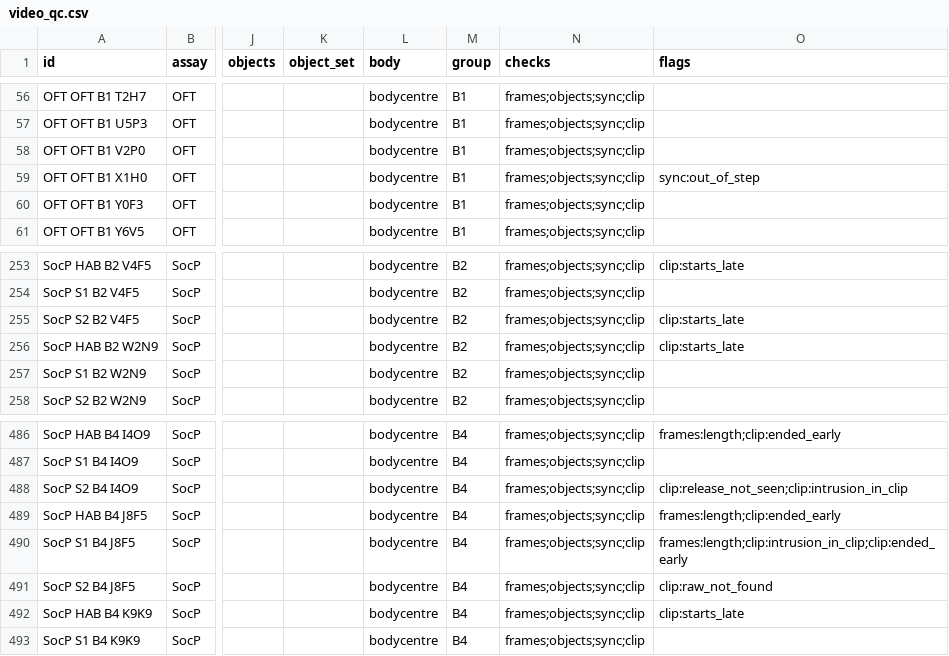
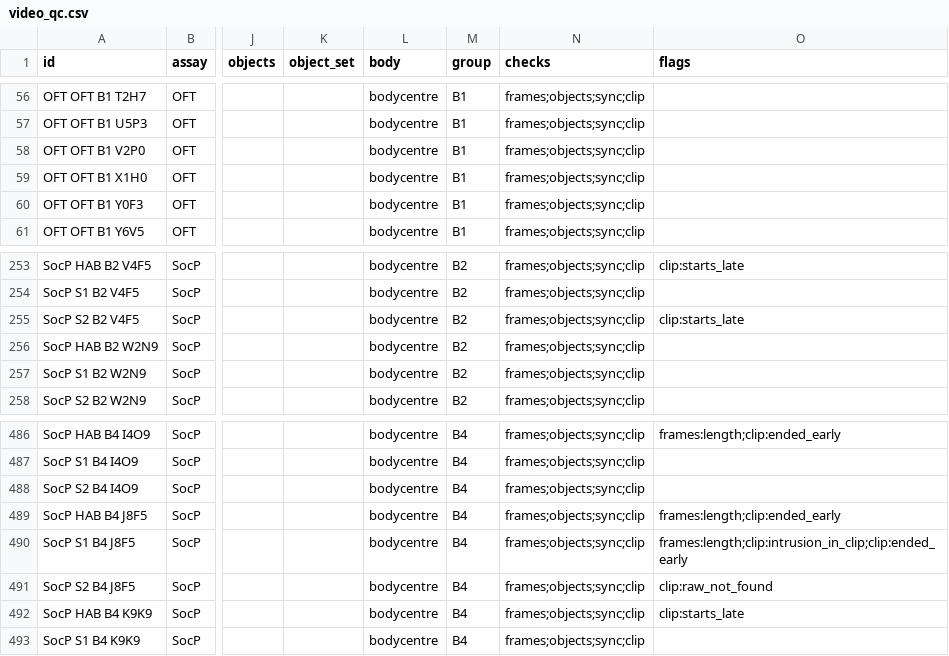
Before and after one commit to topohl/SLEAPanalyzer, a CSV file: validation/exp9_boris/results/video_qc/video_qc.csv, drawn as a sheet; only a part is shown, gaps mark what is left out; the diff names each change by its address in the sheet, - before the commit and + after, or states it on an @@ line.

```diff
--- a/validation/exp9_boris/results/video_qc/video_qc.csv
+++ b/validation/exp9_boris/results/video_qc/video_qc.csv
-O59 (flags): sync:out_of_step
+O59 (flags): (empty)
-O256 (flags): clip:starts_late
+O256 (flags): (empty)
-O488 (flags): clip:release_not_seen;clip:intrusion_in_clip
+O488 (flags): (empty)
```
Also changed, not shown: validation/exp9_boris/config/light_check_decisions.csv, validation/exp9_boris/results/light_checks_recordings.csv, 6 other files.
